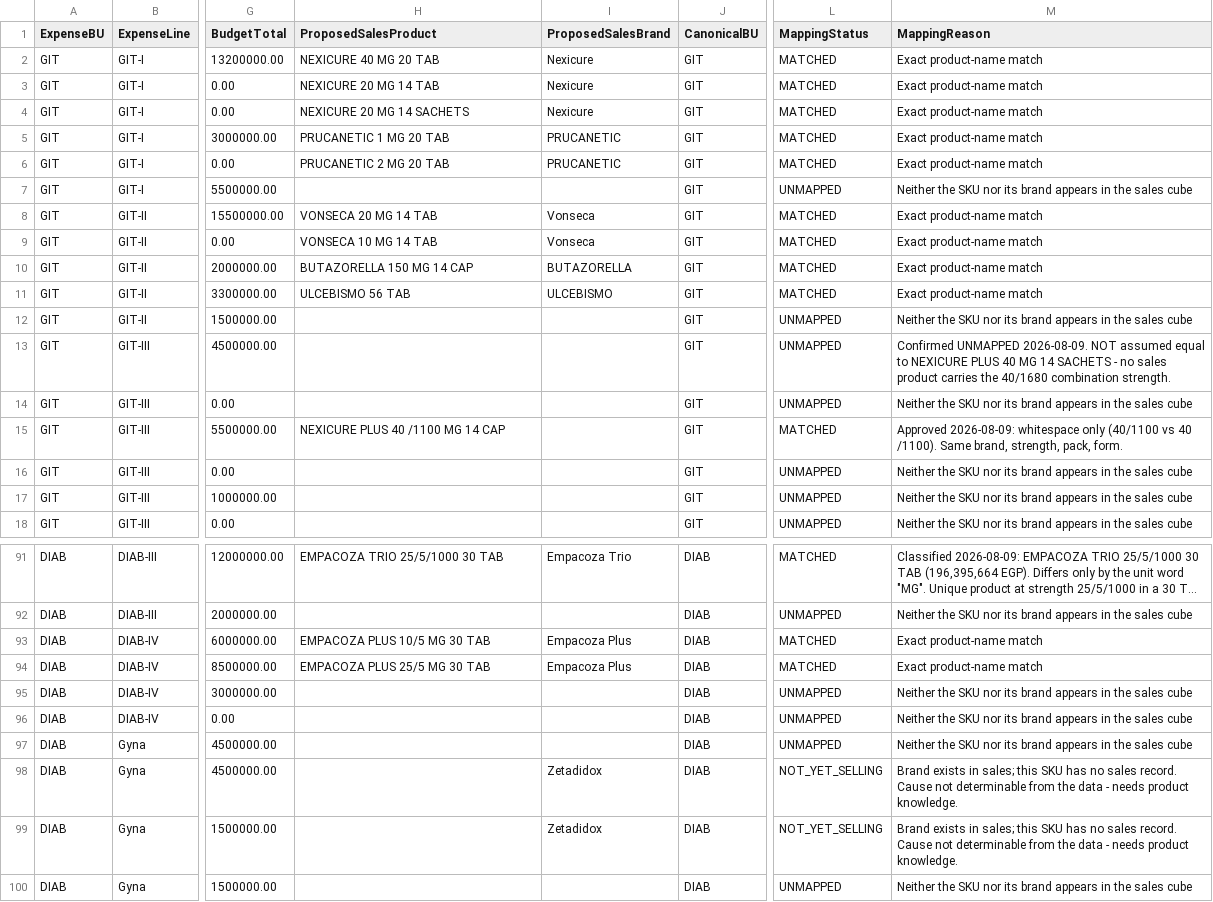
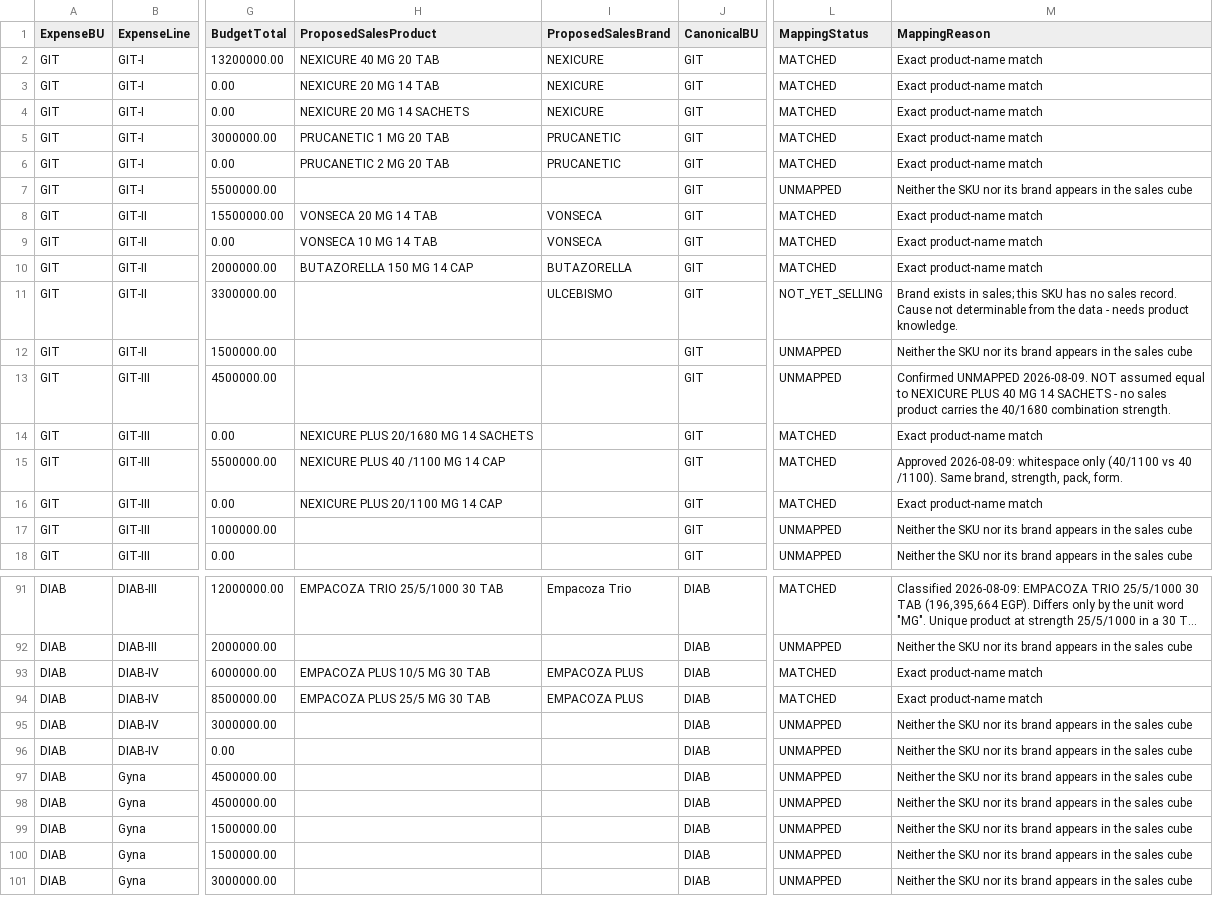
Before and after one commit to ahmedabdallahsfe-ai/zeta-intel-dashboard, a CSV file: expense/mapping/expense_sku_map.csv, drawn as a sheet; only a part is shown, gaps mark what is left out; the shorter side is filled out with more unchanged rows; long unchanged cells end in …; the diff covers the shown part only; the diff names each change by its address in the sheet, - before the commit and + after, or states it on an @@ line.

```diff
--- a/expense/mapping/expense_sku_map.csv
+++ b/expense/mapping/expense_sku_map.csv
-I2:I4 (ProposedSalesBrand): Nexicure
+I2:I4 (ProposedSalesBrand): NEXICURE
-I8:I9 (ProposedSalesBrand): Vonseca
+I8:I9 (ProposedSalesBrand): VONSECA
-H11 (ProposedSalesProduct): ULCEBISMO 56 TAB
+H11 (ProposedSalesProduct): (empty)
-L11 (MappingStatus): MATCHED
+L11 (MappingStatus): NOT_YET_SELLING
-M11 (MappingReason): Exact product-name match
+M11 (MappingReason): Brand exists in sales; this SKU has no sales record. Cause not determinable from the data - needs product knowledge.
-H14 (ProposedSalesProduct): (empty)
+H14 (ProposedSalesProduct): NEXICURE PLUS 20/1680 MG 14 SACHETS
-L14 (MappingStatus): UNMAPPED
+L14 (MappingStatus): MATCHED
-M14 (MappingReason): Neither the SKU nor its brand appears in the sales cube
+M14 (MappingReason): Exact product-name match
-H16 (ProposedSalesProduct): (empty)
+H16 (ProposedSalesProduct): NEXICURE PLUS 20/1100 MG 14 CAP
-L16 (MappingStatus): UNMAPPED
+L16 (MappingStatus): MATCHED
-M16 (MappingReason): Neither the SKU nor its brand appears in the sales cube
+M16 (MappingReason): Exact product-name match
-I93:I94 (ProposedSalesBrand): Empacoza Plus
+I93:I94 (ProposedSalesBrand): EMPACOZA PLUS
-I98:I99 (ProposedSalesBrand): Zetadidox
+I98:I99 (ProposedSalesBrand): (empty)
-L98:L99 (MappingStatus): NOT_YET_SELLING
+L98:L99 (MappingStatus): UNMAPPED
-M98:M99 (MappingReason): Brand exists in sales; this SKU has no sales record. Cause not determinable from the data - needs product knowledge.
+M98:M99 (MappingReason): Neither the SKU nor its brand appears in the sales cube
```
Also changed, not shown: 50 edited cells elsewhere in this file, expense/reports/active_split.csv, expense/reports/unmapped_skus.csv, 10 other files.
